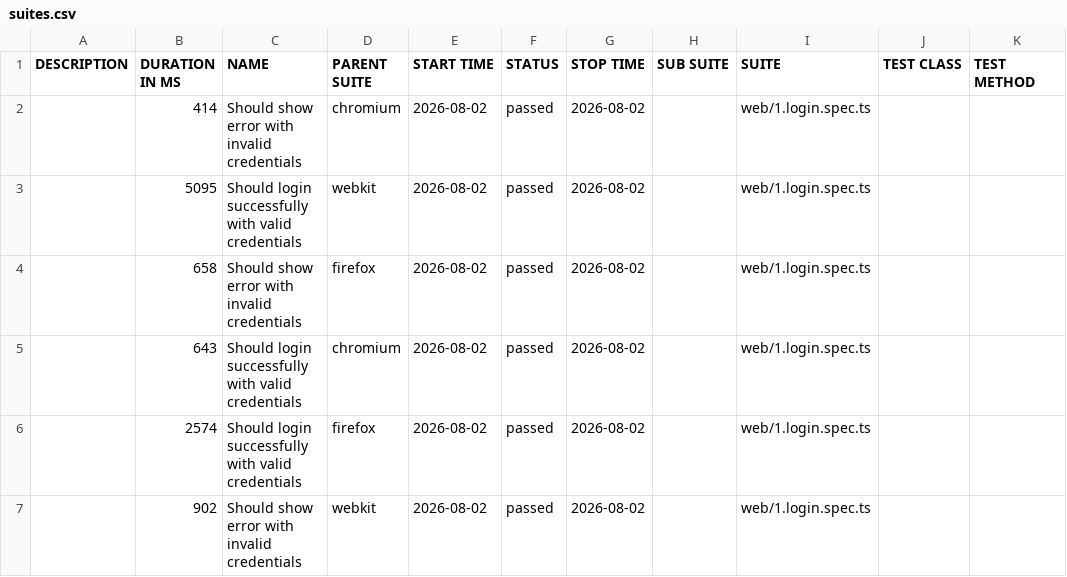
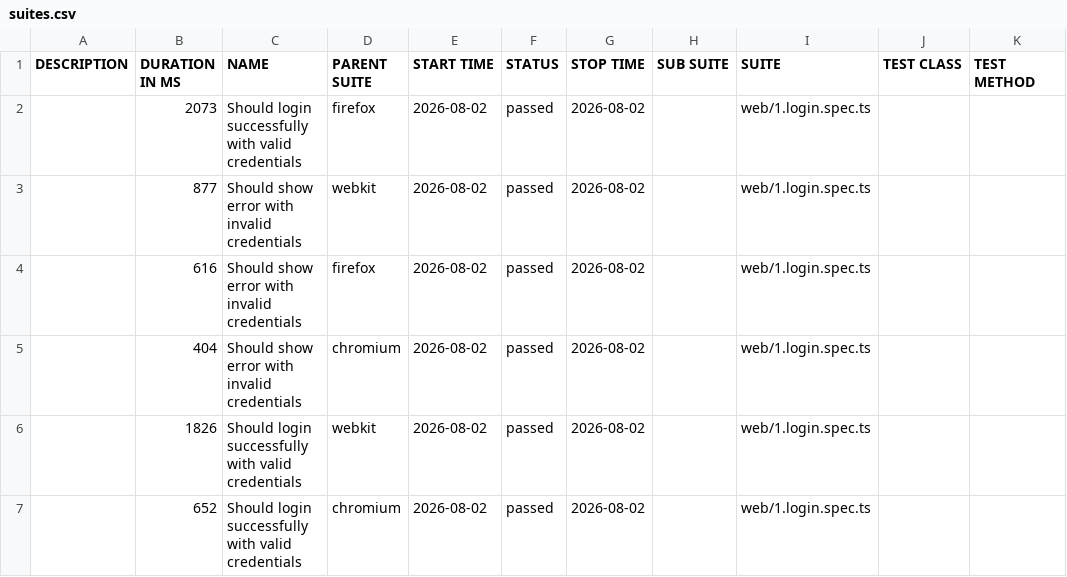
Before and after one commit to quijalvob/playwright-ts-framework, a CSV file: login/data/suites.csv, drawn as a sheet.

```diff
--- a/login/data/suites.csv
+++ b/login/data/suites.csv
@@ -1,7 +1,7 @@
 "DESCRIPTION","DURATION IN MS","NAME","PARENT SUITE","START TIME","STATUS","STOP TIME","SUB SUITE","SUITE","TEST CLASS","TEST METHOD"
-"","414","Should show error with invalid credentials","chromium","2026-08-02","passed","2026-08-02","","web/1.login.spec.ts","",""
-"","5095","Should login successfully with valid credentials","webkit","2026-08-02","passed","2026-08-02","","web/1.login.spec.ts","",""
-"","658","Should show error with invalid credentials","firefox","2026-08-02","passed","2026-08-02","","web/1.login.spec.ts","",""
-"","643","Should login successfully with valid credentials","chromium","2026-08-02","passed","2026-08-02","","web/1.login.spec.ts","",""
-"","2574","Should login successfully with valid credentials","firefox","2026-08-02","passed","2026-08-02","","web/1.login.spec.ts","",""
-"","902","Should show error with invalid credentials","webkit","2026-08-02","passed","2026-08-02","","web/1.login.spec.ts","",""
+"","2073","Should login successfully with valid credentials","firefox","2026-08-02","passed","2026-08-02","","web/1.login.spec.ts","",""
+"","877","Should show error with invalid credentials","webkit","2026-08-02","passed","2026-08-02","","web/1.login.spec.ts","",""
+"","616","Should show error with invalid credentials","firefox","2026-08-02","passed","2026-08-02","","web/1.login.spec.ts","",""
+"","404","Should show error with invalid credentials","chromium","2026-08-02","passed","2026-08-02","","web/1.login.spec.ts","",""
+"","1826","Should login successfully with valid credentials","webkit","2026-08-02","passed","2026-08-02","","web/1.login.spec.ts","",""
+"","652","Should login successfully with valid credentials","chromium","2026-08-02","passed","2026-08-02","","web/1.login.spec.ts","",""
```
Also changed, not shown: 38 other files.
